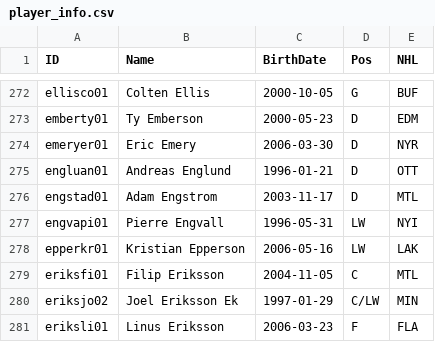
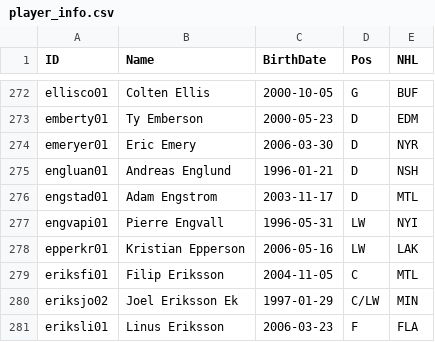
Before and after one commit to jduteau/fhl-dashboard-observable, a CSV file: src/data/player_info.csv, drawn as a sheet; only a part is shown, gaps mark what is left out.

```diff
--- a/src/data/player_info.csv
+++ b/src/data/player_info.csv
@@ -274,3 +274,3 @@ emberty01,Ty Emberson,2000-05-23,D,EDM
 emeryer01,Eric Emery,2006-03-30,D,NYR
-engluan01,Andreas Englund,1996-01-21,D,OTT
+engluan01,Andreas Englund,1996-01-21,D,NSH
 engstad01,Adam Engstrom,2003-11-17,D,MTL
```
Also changed, not shown: src/data/stats_p17.csv.
